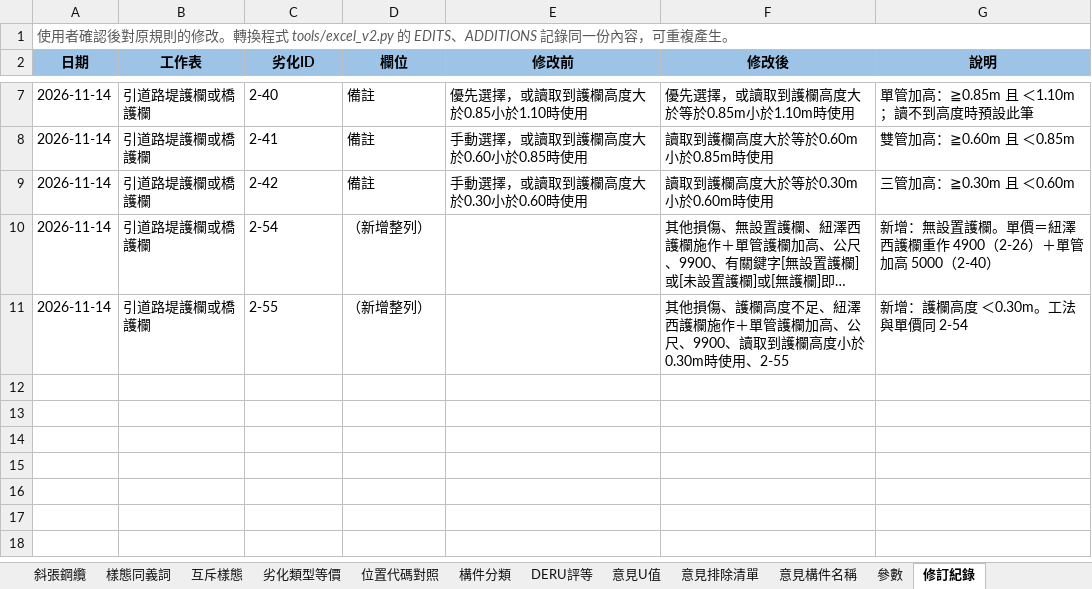
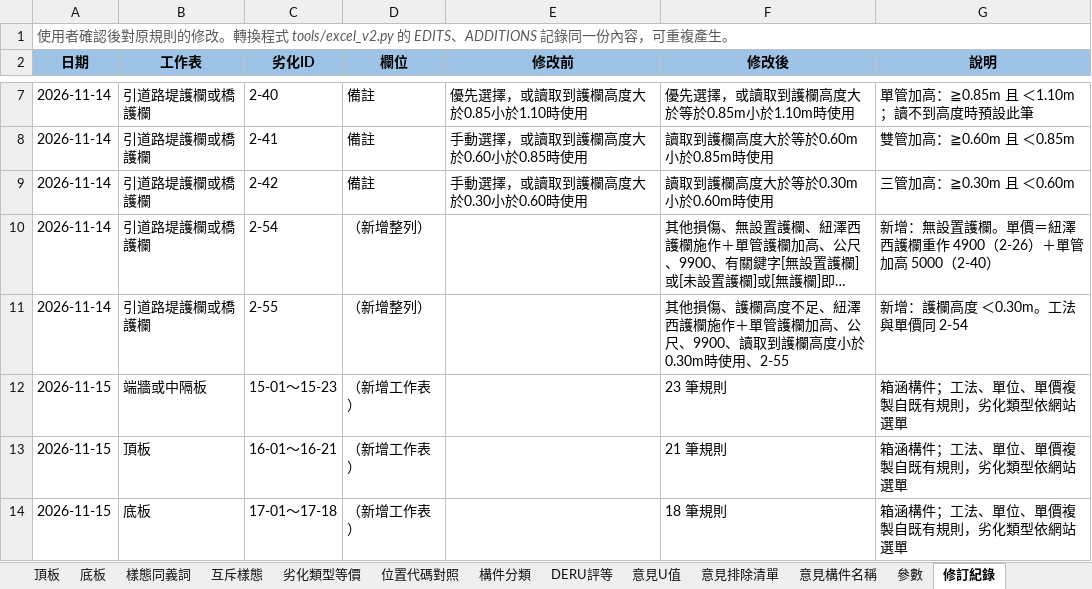
Before and after one commit to morisa3/bms2-autofill-Claude, an Excel workbook: docs/excel/劣化說明與維修單價1111v2-建議版.xlsx, sheet 修訂紀錄, drawn as a sheet; only a part is shown, gaps mark what is left out; long unchanged cells end in …; values as stored, in another font and other column widths than the file's, no borders; the diff names each change by its address in the sheet, - before the commit and + after, or states it on an @@ line.

```diff
--- a/docs/excel/劣化說明與維修單價1111v2-建議版.xlsx (sheet 修訂紀錄)
+++ b/docs/excel/劣化說明與維修單價1111v2-建議版.xlsx (sheet 修訂紀錄)
+sheet tab: 頂板
+sheet tab: 底板
+row 12: 2026-11-15 | 端牆或中隔板 | 15-01～15-23 | （新增工作表） |  | 23 筆規則 | 箱涵構件；工法、單位、單價複製自既有規則，劣化類型依網站選單
+row 13: 2026-11-15 | 頂板 | 16-01～16-21 | （新增工作表） |  | 21 筆規則 | 箱涵構件；工法、單位、單價複製自既有規則，劣化類型依網站選單
+row 14: 2026-11-15 | 底板 | 17-01～17-18 | （新增工作表） |  | 18 筆規則 | 箱涵構件；工法、單位、單價複製自既有規則，劣化類型依網站選單
```
Also changed, not shown: sheet 構件分類, sheet 鋼纜錨碇裝置, sheet 說明, sheet 斜張鋼纜, other sheet tabs, 7 other files.
